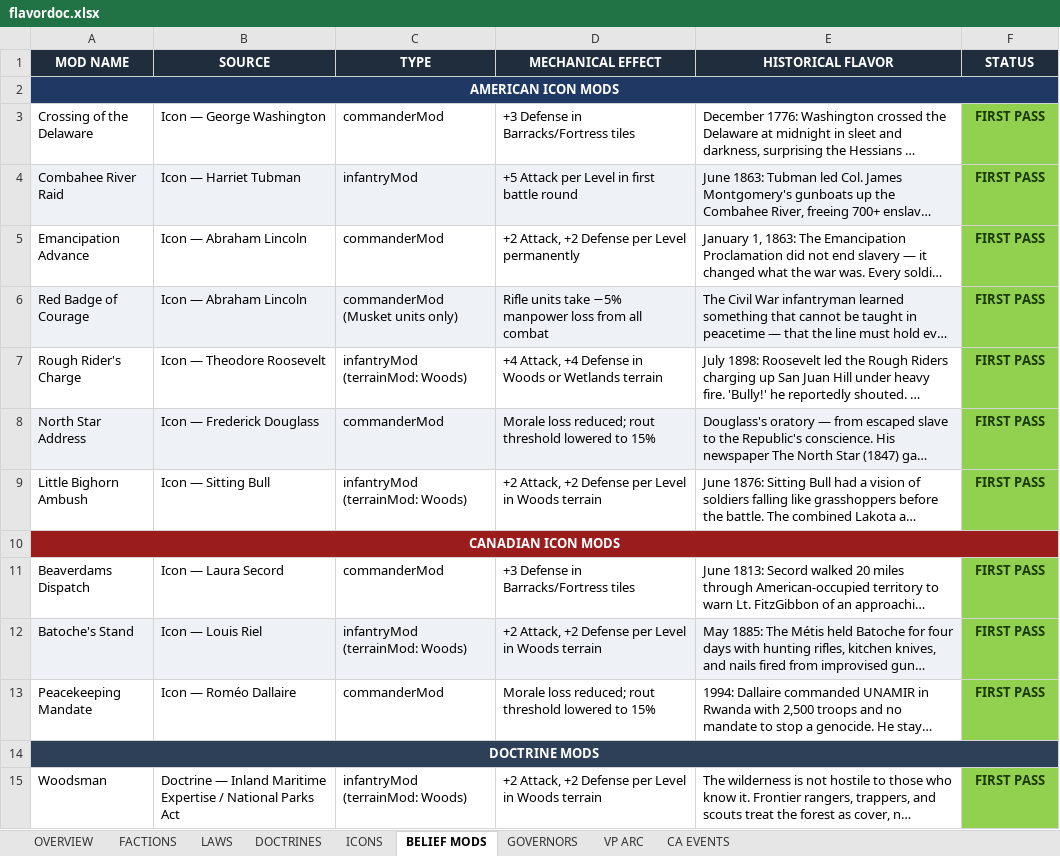
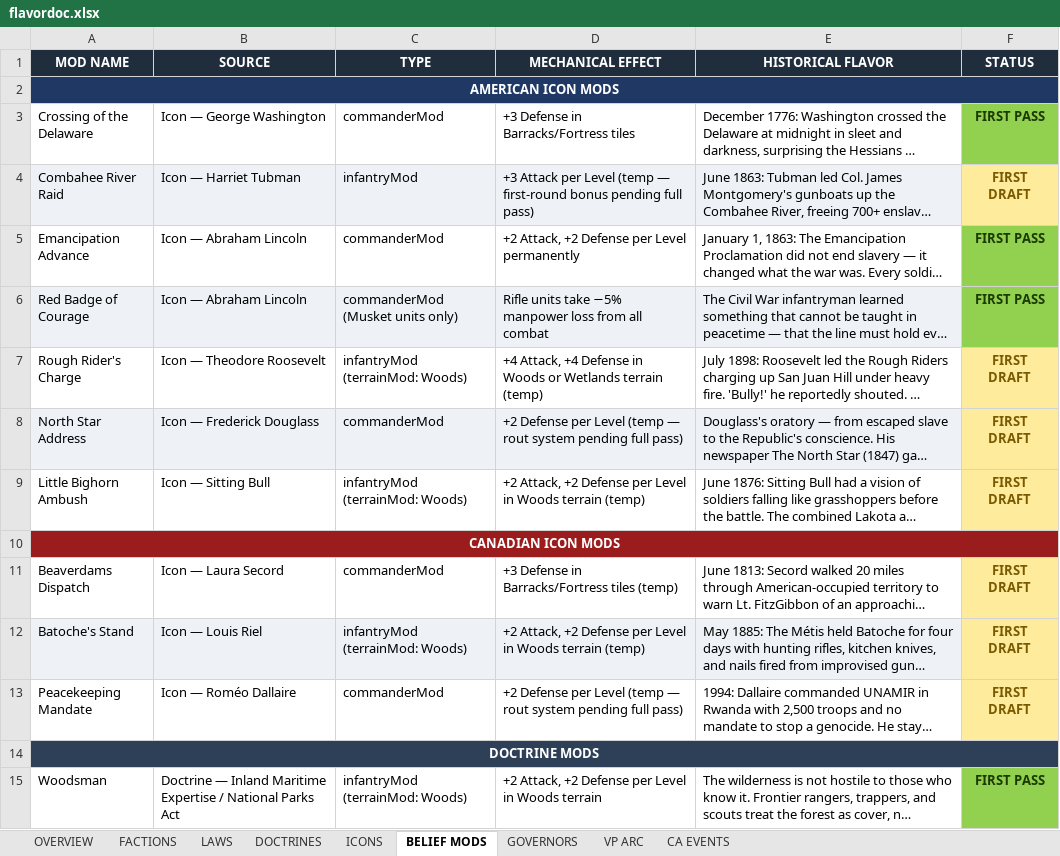
Before and after one commit to etherthegreat/mostupdatedfarsword, an Excel workbook: flavordoc.xlsx, sheet BELIEF MODS, drawn as a sheet; only a part is shown; long unchanged cells end in …; values as stored, in another font and other column widths than the file's, no borders; the diff names each change by its address in the sheet, - before the commit and + after, or states it on an @@ line.

```diff
--- a/flavordoc.xlsx (sheet BELIEF MODS)
+++ b/flavordoc.xlsx (sheet BELIEF MODS)
-D4 (MECHANICAL EFFECT): +5 Attack per Level in first battle round
+D4 (MECHANICAL EFFECT): +3 Attack per Level (temp — first-round bonus pending full pass)
-F4 (STATUS): FIRST PASS
+F4 (STATUS): FIRST DRAFT
@@ F4 fill: #92D050 → #FFEB9C, text colour: #1A3A00 → #7A5A00 @@
-D7 (MECHANICAL EFFECT): …Wetlands terrain
+D7 (MECHANICAL EFFECT): …Wetlands terrain (temp)
-F7:F9 (STATUS): FIRST PASS
+F7:F9 (STATUS): FIRST DRAFT
@@ F7:F9 fill: #92D050 → #FFEB9C, text colour: #1A3A00 → #7A5A00 @@
-D8 (MECHANICAL EFFECT): Morale loss reduced; rout threshold lowered to 15%
+D8 (MECHANICAL EFFECT): +2 Defense per Level (temp — rout system pending full pass)
-D9 (MECHANICAL EFFECT): …Woods terrain
+D9 (MECHANICAL EFFECT): …Woods terrain (temp)
-D11 (MECHANICAL EFFECT): +3 Defense in Barracks/Fortress tiles
+D11 (MECHANICAL EFFECT): +3 Defense in Barracks/Fortress tiles (temp)
-F11:F13 (STATUS): FIRST PASS
+F11:F13 (STATUS): FIRST DRAFT
@@ F11:F13 fill: #92D050 → #FFEB9C, text colour: #1A3A00 → #7A5A00 @@
-D12 (MECHANICAL EFFECT): …Woods terrain
+D12 (MECHANICAL EFFECT): …Woods terrain (temp)
-D13 (MECHANICAL EFFECT): Morale loss reduced; rout threshold lowered to 15%
+D13 (MECHANICAL EFFECT): +2 Defense per Level (temp — rout system pending full pass)
```
Also changed, not shown: sheet OVERVIEW, 4 other files.
